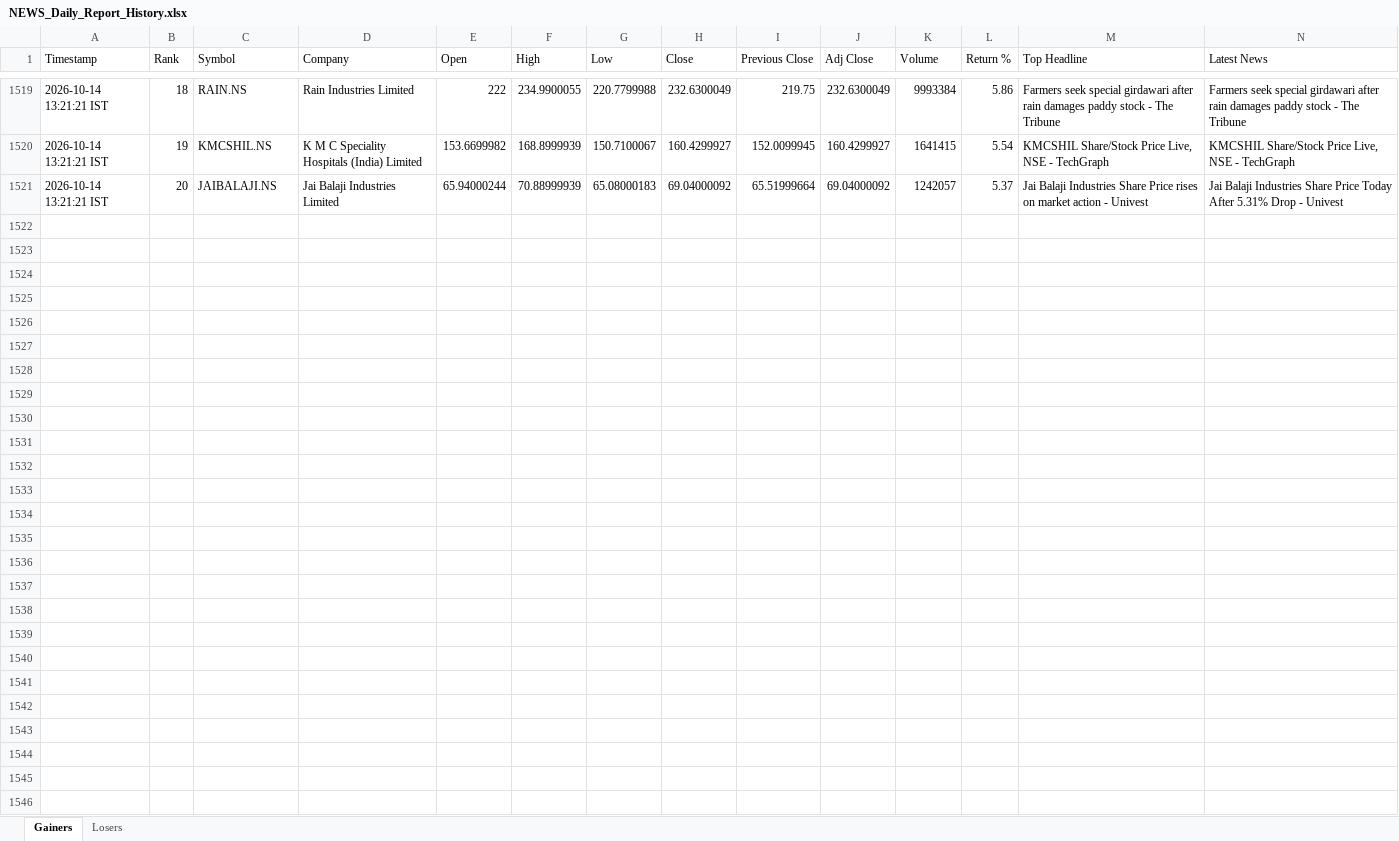
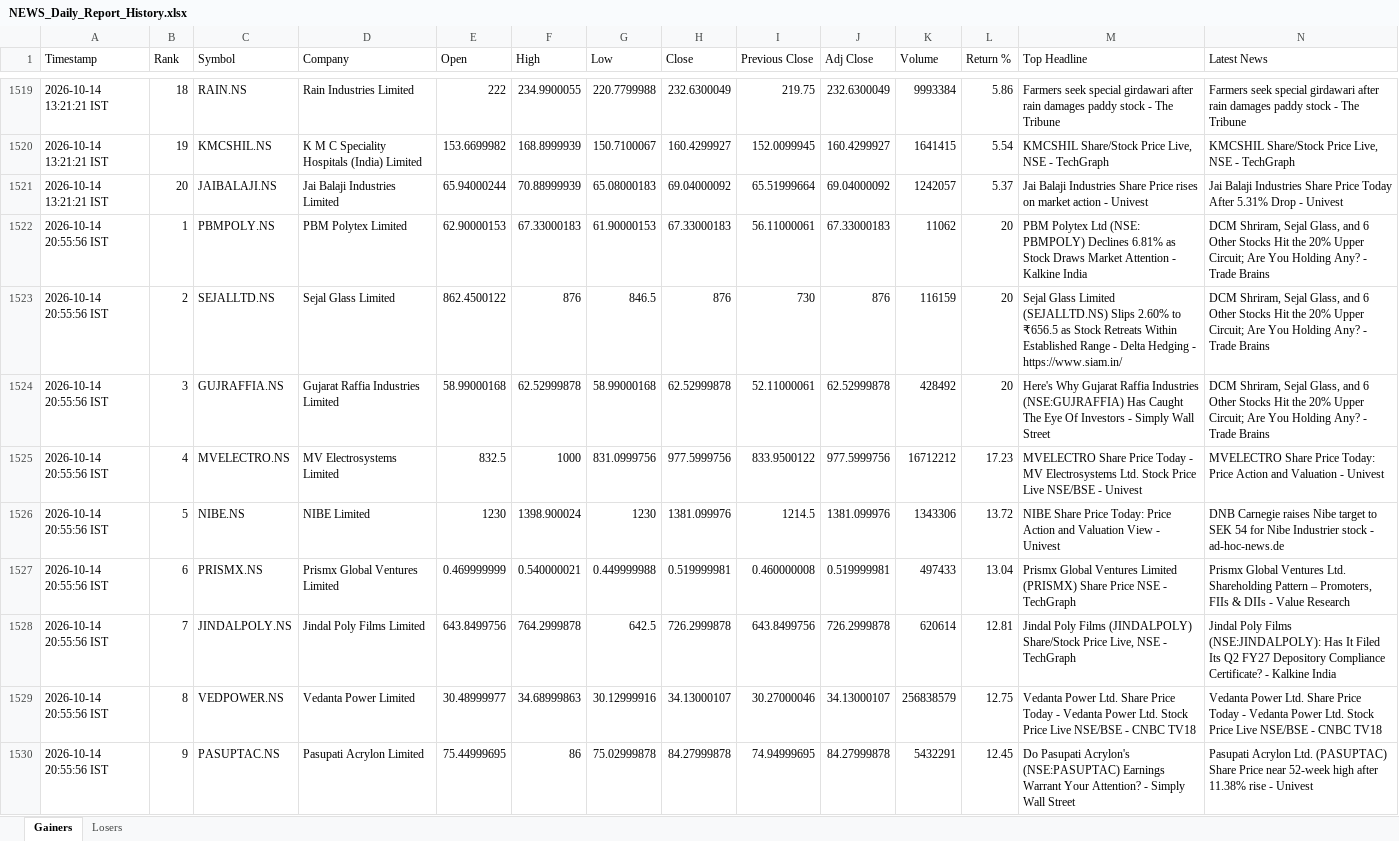
Before and after one commit to PavanSaiNekkala/News_Dividend_Fetcher, an Excel workbook: NEWS_Daily_Report/output/history/NEWS_Daily_Report_History.xlsx, sheet Gainers, drawn as a sheet; only a part is shown, gaps mark what is left out; values as stored, in another font and other column widths than the file's, no borders; rows hold the shown columns only; the diff covers the shown part only; the diff names each change by its address in the sheet, - before the commit and + after, or states it on an @@ line.

```diff
--- a/NEWS_Daily_Report/output/history/NEWS_Daily_Report_History.xlsx (sheet Gainers)
+++ b/NEWS_Daily_Report/output/history/NEWS_Daily_Report_History.xlsx (sheet Gainers)
+row 1522: 2026-10-14 20:55:56 IST | 1 | PBMPOLY.NS | PBM Polytex Limited | 62.90000153 | 67.33000183 | 61.90000153 | 67.33000183 | 56.11000061 | 67.33000183 | 11062 | 20 | PBM Polytex Ltd (NSE: PBMPOLY) Declines 6.81% as Stock Draws Market Attention - Kalkine India | DCM Shriram, Sejal Glass, and 6 Other Stocks Hit the 20% Upper Circuit; Are You Holding Any? - Trade Brains
+row 1523: 2026-10-14 20:55:56 IST | 2 | SEJALLTD.NS | Sejal Glass Limited | 862.4500122 | 876 | 846.5 | 876 | 730 | 876 | 116159 | 20 | Sejal Glass Limited (SEJALLTD.NS) Slips 2.60% to ₹656.5 as Stock Retreats Within Established Range - Delta Hedging - https://www.siam.in/ | DCM Shriram, Sejal Glass, and 6 Other Stocks Hit the 20% Upper Circuit; Are You Holding Any? - Trade Brains
+row 1524: 2026-10-14 20:55:56 IST | 3 | GUJRAFFIA.NS | Gujarat Raffia Industries Limited | 58.99000168 | 62.52999878 | 58.99000168 | 62.52999878 | 52.11000061 | 62.52999878 | 428492 | 20 | Here's Why Gujarat Raffia Industries (NSE:GUJRAFFIA) Has Caught The Eye Of Investors - Simply Wall Street | DCM Shriram, Sejal Glass, and 6 Other Stocks Hit the 20% Upper Circuit; Are You Holding Any? - Trade Brains
+row 1525: 2026-10-14 20:55:56 IST | 4 | MVELECTRO.NS | MV Electrosystems Limited | 832.5 | 1000 | 831.0999756 | 977.5999756 | 833.9500122 | 977.5999756 | 16712212 | 17.23 | MVELECTRO Share Price Today - MV Electrosystems Ltd. Stock Price Live NSE/BSE - Univest | MVELECTRO Share Price Today: Price Action and Valuation - Univest
+row 1526: 2026-10-14 20:55:56 IST | 5 | NIBE.NS | NIBE Limited | 1230 | 1398.900024 | 1230 | 1381.099976 | 1214.5 | 1381.099976 | 1343306 | 13.72 | NIBE Share Price Today: Price Action and Valuation View - Univest | DNB Carnegie raises Nibe target to SEK 54 for Nibe Industrier stock - ad-hoc-news.de
+row 1527: 2026-10-14 20:55:56 IST | 6 | PRISMX.NS | Prismx Global Ventures Limited | 0.469999999 | 0.540000021 | 0.449999988 | 0.519999981 | 0.460000008 | 0.519999981 | 497433 | 13.04 | Prismx Global Ventures Limited (PRISMX) Share Price NSE - TechGraph | Prismx Global Ventures Ltd. Shareholding Pattern – Promoters, FIIs & DIIs - Value Research
+row 1528: 2026-10-14 20:55:56 IST | 7 | JINDALPOLY.NS | Jindal Poly Films Limited | 643.8499756 | 764.2999878 | 642.5 | 726.2999878 | 643.8499756 | 726.2999878 | 620614 | 12.81 | Jindal Poly Films (JINDALPOLY) Share/Stock Price Live, NSE - TechGraph | Jindal Poly Films (NSE:JINDALPOLY): Has It Filed Its Q2 FY27 Depository Compliance Certificate? - Kalkine India
+row 1529: 2026-10-14 20:55:56 IST | 8 | VEDPOWER.NS | Vedanta Power Limited | 30.48999977 | 34.68999863 | 30.12999916 | 34.13000107 | 30.27000046 | 34.13000107 | 256838579 | 12.75 | Vedanta Power Ltd. Share Price Today - Vedanta Power Ltd. Stock Price Live NSE/BSE - CNBC TV18 | Vedanta Power Ltd. Share Price Today - Vedanta Power Ltd. Stock Price Live NSE/BSE - CNBC TV18
+row 1530: 2026-10-14 20:55:56 IST | 9 | PASUPTAC.NS | Pasupati Acrylon Limited | 75.44999695 | 86 | 75.02999878 | 84.27999878 | 74.94999695 | 84.27999878 | 5432291 | 12.45 | Do Pasupati Acrylon's (NSE:PASUPTAC) Earnings Warrant Your Attention? - Simply Wall Street | Pasupati Acrylon Ltd. (PASUPTAC) Share Price near 52-week high after 11.38% rise - Univest
```
Also changed, not shown: 11 added rows elsewhere in this sheet, sheet Losers, NEWS_Daily_Report/output/latest/NEWS_Daily_Report.xlsx.
